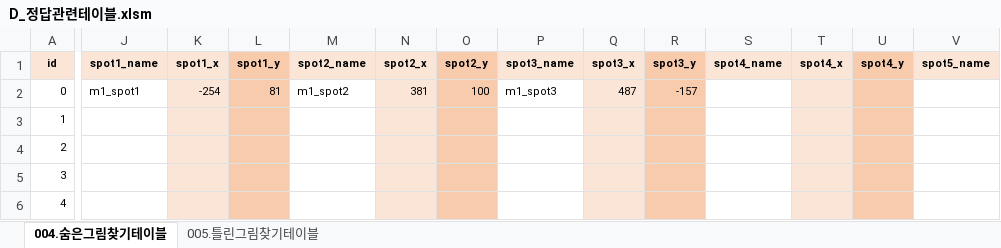
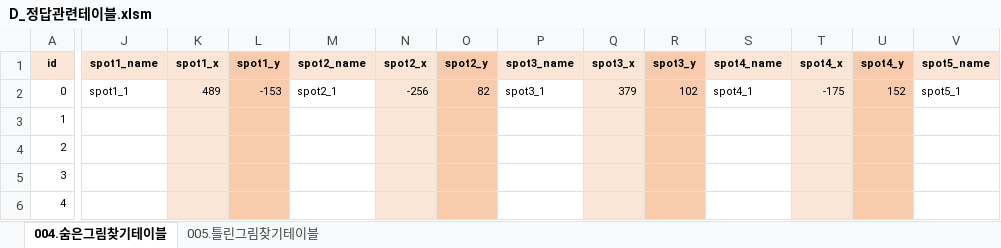
Before and after one commit to RNVD/TiniffingResource, an Excel workbook: Plan/D_정답관련테이블.xlsm, sheet 004.숨은그림찾기테이블, drawn as a sheet; only a part is shown, gaps mark what is left out; values as stored, in another font and other column widths than the file's, no borders; the diff covers the shown part only; the diff names each change by its address in the sheet, - before the commit and + after, or states it on an @@ line.

```diff
--- a/Plan/D_정답관련테이블.xlsm (sheet 004.숨은그림찾기테이블)
+++ b/Plan/D_정답관련테이블.xlsm (sheet 004.숨은그림찾기테이블)
-J2 (spot1_name): m1_spot1
+J2 (spot1_name): spot1_1
-K2 (spot1_x): -254
+K2 (spot1_x): 489
-L2 (spot1_y): 81
+L2 (spot1_y): -153
-M2 (spot2_name): m1_spot2
+M2 (spot2_name): spot2_1
-N2 (spot2_x): 381
+N2 (spot2_x): -256
-O2 (spot2_y): 100
+O2 (spot2_y): 82
-P2 (spot3_name): m1_spot3
+P2 (spot3_name): spot3_1
-Q2 (spot3_x): 487
+Q2 (spot3_x): 379
-R2 (spot3_y): -157
+R2 (spot3_y): 102
-S2 (spot4_name): (empty)
+S2 (spot4_name): spot4_1
-T2 (spot4_x): (empty)
+T2 (spot4_x): -175
-U2 (spot4_y): (empty)
+U2 (spot4_y): 152
-V2 (spot5_name): (empty)
+V2 (spot5_name): spot5_1
```
Also changed, not shown: 17 edited cells elsewhere in this sheet, sheet 005.틀린그림찾기테이블, Plan/Data_추출파일/004.숨은그림찾기테이블.xlsx, Plan/Data_추출파일/005.틀린그림찾기테이블.xlsx.
